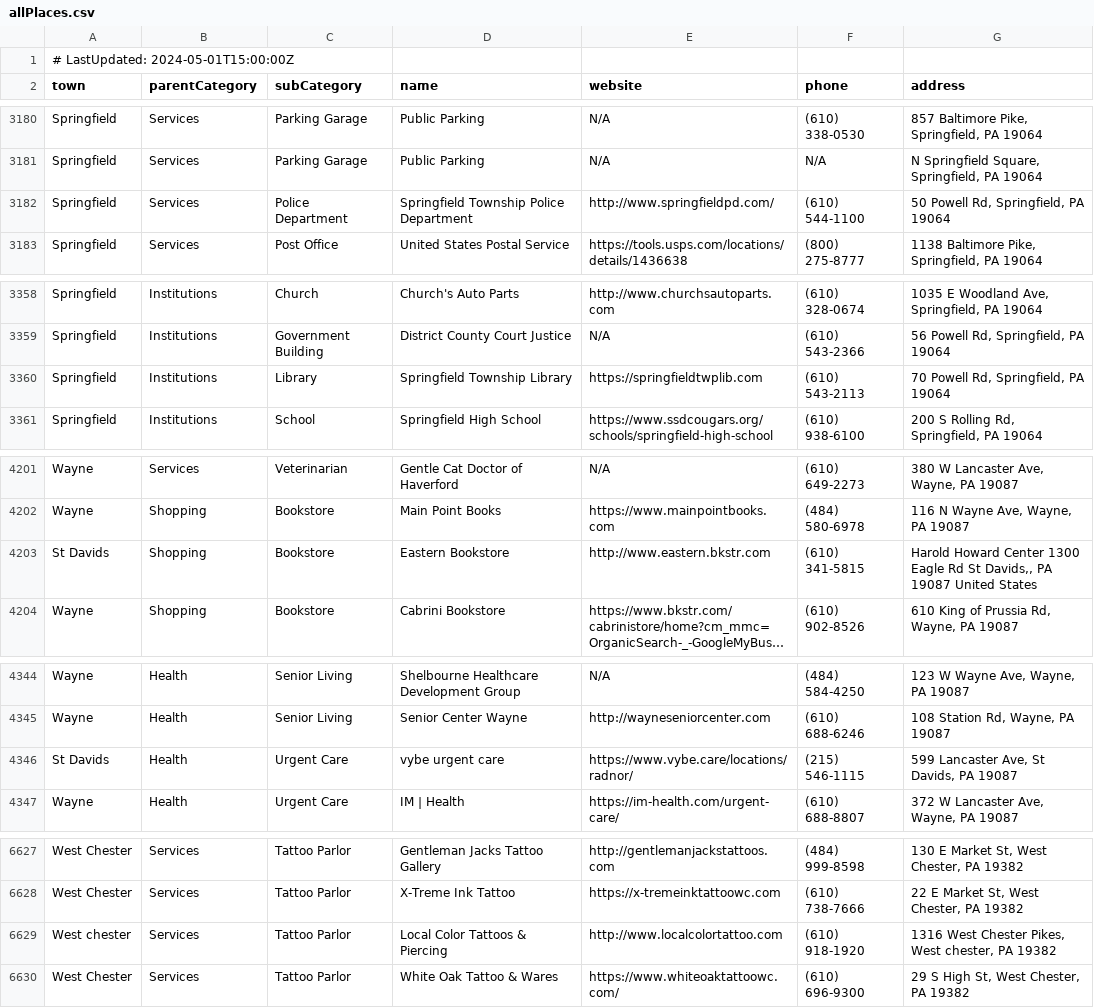
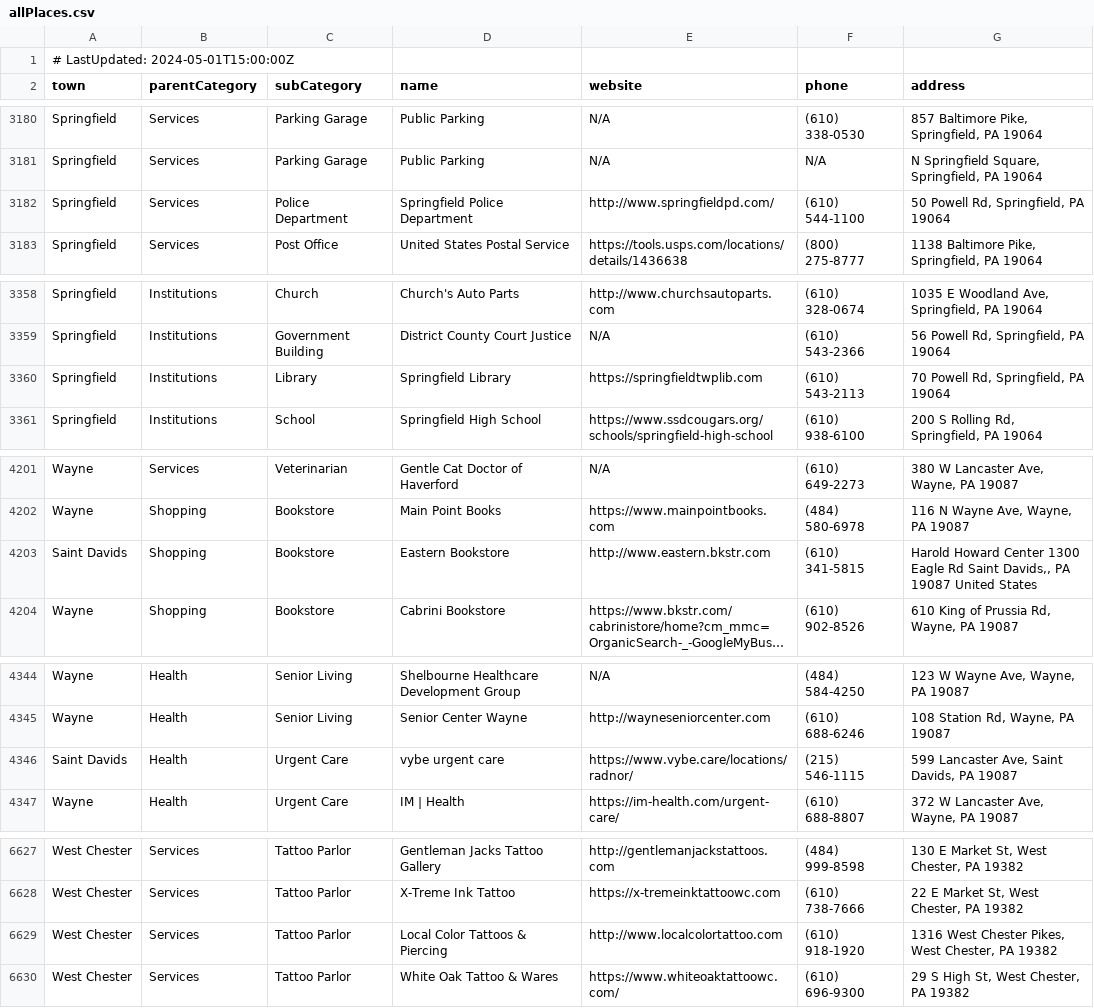
Before and after one commit to rock4009/DelcoConnect-Support, a CSV file: allPlaces.csv, drawn as a sheet; only a part is shown, gaps mark what is left out; long unchanged cells end in …; the diff covers the shown part only; the diff names each change by its address in the sheet, - before the commit and + after, or states it on an @@ line.

Commit message:
Cleaned up some town names

```diff
--- a/allPlaces.csv
+++ b/allPlaces.csv
-D3182 (name): Springfield Township Police Department
+D3182 (name): Springfield Police Department
-D3360 (name): Springfield Township Library
+D3360 (name): Springfield Library
-A4203 (town): St Davids
+A4203 (town): Saint Davids
-G4203 (address): …Eagle Rd St Davids,, PA…
+G4203 (address): …Eagle Rd Saint Davids,, PA…
-A4346 (town): St Davids
+A4346 (town): Saint Davids
-G4346 (address): 599 Lancaster Ave, St Davids, PA 19087
+G4346 (address): 599 Lancaster Ave, Saint Davids, PA 19087
-A6629 (town): West chester
+A6629 (town): West Chester
-G6629 (address): …Pikes, West chester, PA 19382
+G6629 (address): …Pikes, West Chester, PA 19382
```
Also changed, not shown: 10 edited cells elsewhere in this file.
